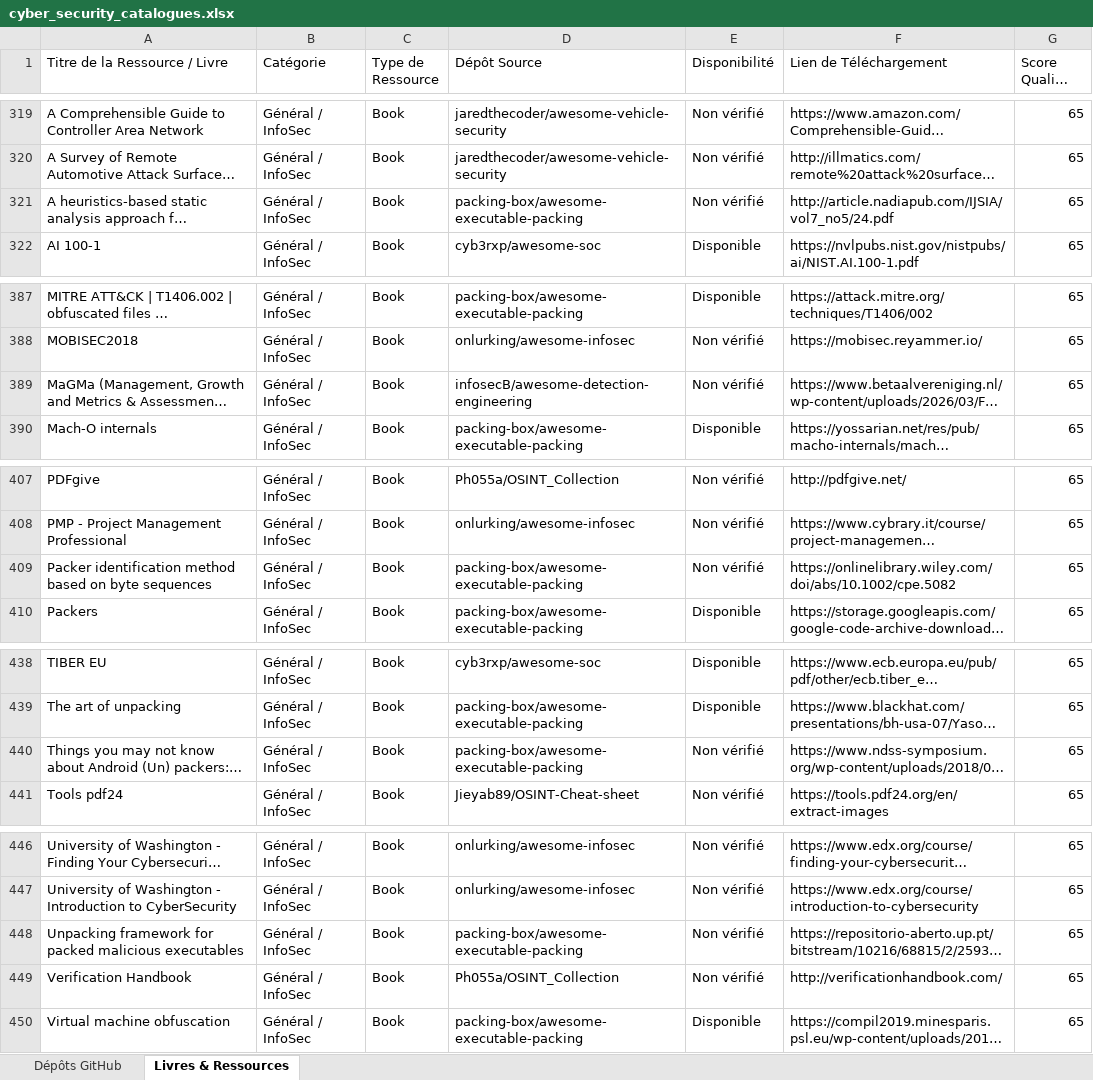
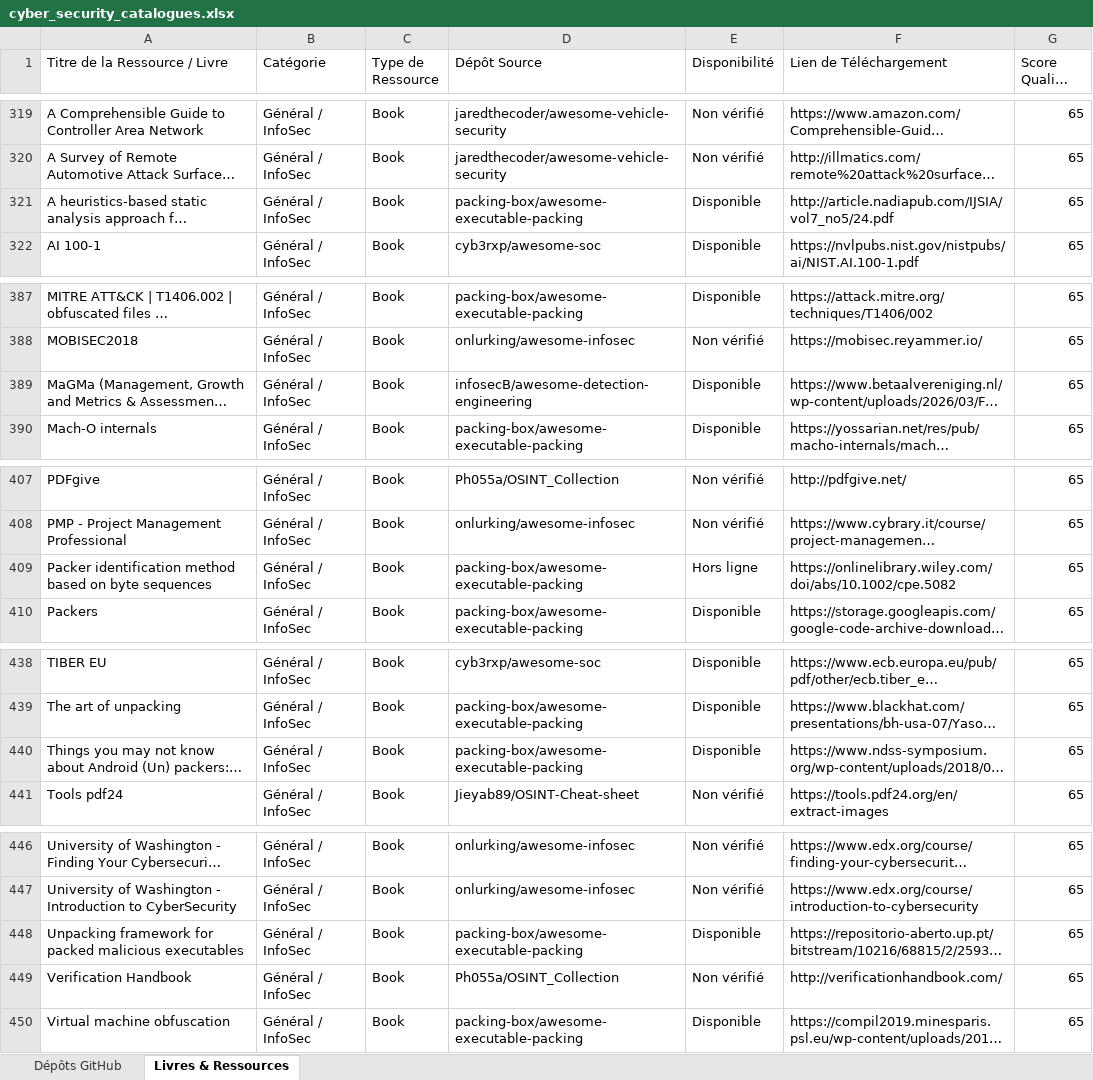
Before and after one commit to digitaleflex/GitHub-Cyber-Scanner-Pro, an Excel workbook: data/cyber_security_catalogues.xlsx, sheet Livres & Ressources, drawn as a sheet; only a part is shown, gaps mark what is left out; long unchanged cells end in …; values as stored, in another font and other column widths than the file's, no borders; the diff covers the shown part only; the diff names each change by its address in the sheet, - before the commit and + after, or states it on an @@ line.

```diff
--- a/data/cyber_security_catalogues.xlsx (sheet Livres & Ressources)
+++ b/data/cyber_security_catalogues.xlsx (sheet Livres & Ressources)
-E321 (Disponibilité): Non vérifié
+E321 (Disponibilité): Disponible
-E389 (Disponibilité): Non vérifié
+E389 (Disponibilité): Disponible
-E409 (Disponibilité): Non vérifié
+E409 (Disponibilité): Hors ligne
-E440 (Disponibilité): Non vérifié
+E440 (Disponibilité): Disponible
-E448 (Disponibilité): Non vérifié
+E448 (Disponibilité): Disponible
```
Also changed, not shown: 27 edited cells elsewhere in this sheet, 3 other files.
